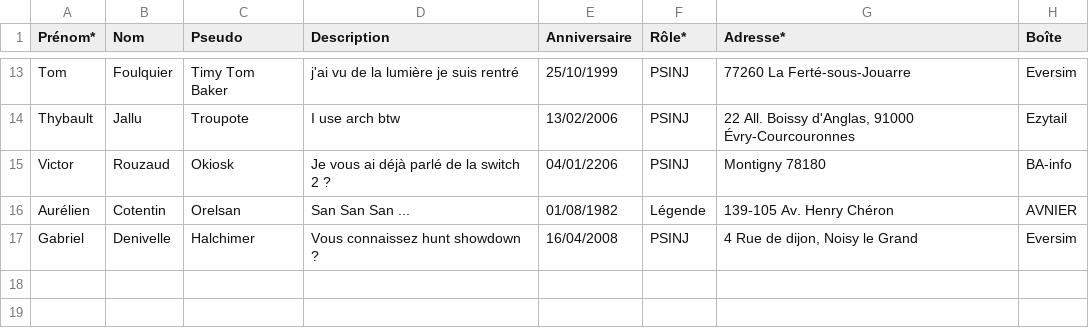
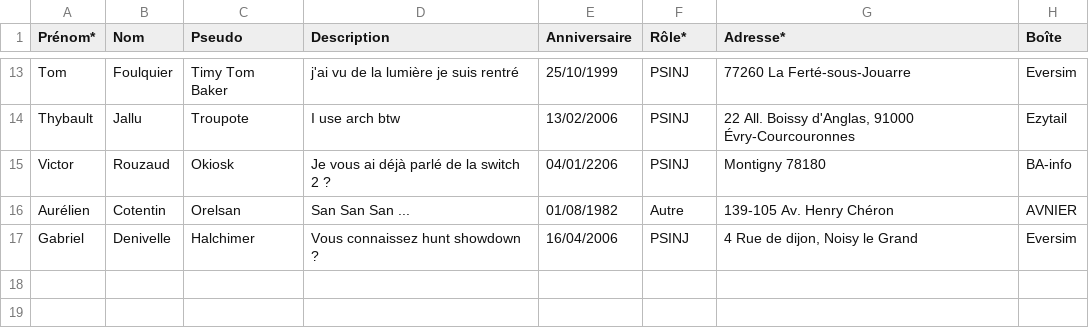
Before and after one commit to Furydrack/carte-psinj, a CSV file: data.csv, drawn as a sheet; only a part is shown, gaps mark what is left out; the diff names each change by its address in the sheet, - before the commit and + after, or states it on an @@ line.

```diff
--- a/data.csv
+++ b/data.csv
-F16 (Rôle*): Légende
+F16 (Rôle*): Autre
-E17 (Anniversaire): 16/04/2008
+E17 (Anniversaire): 16/04/2006
```
